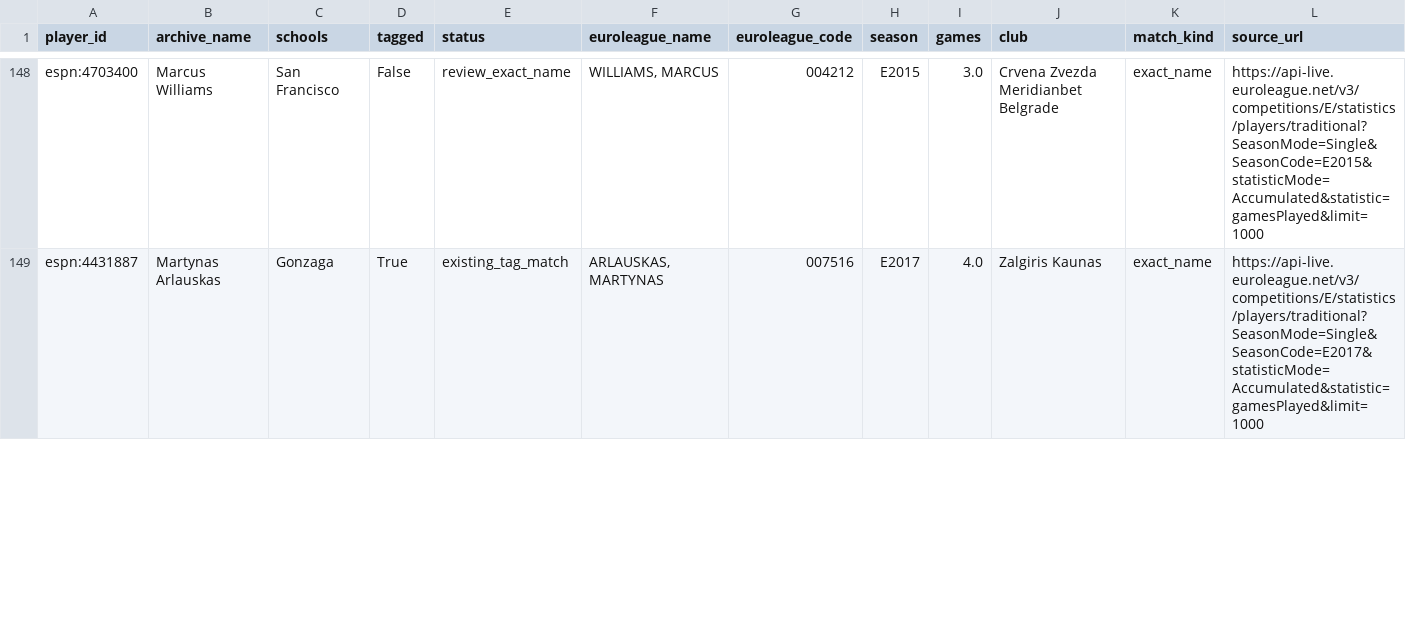
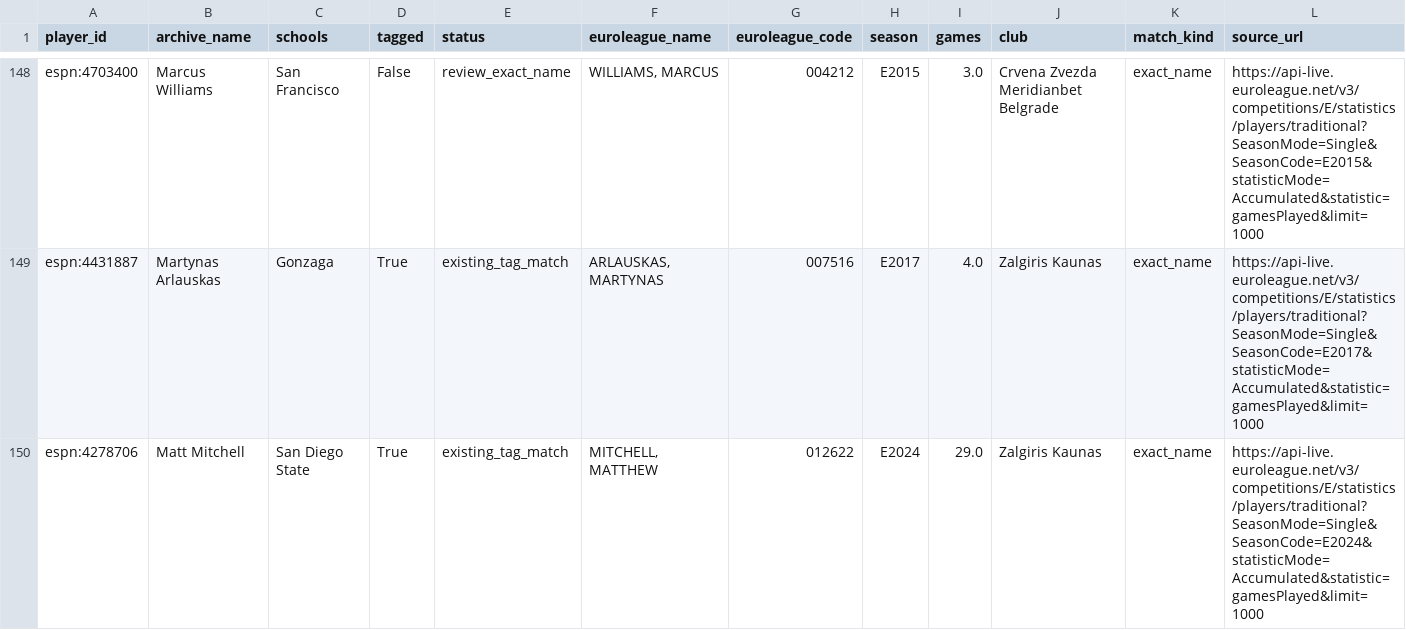
Before and after one commit to ryanferronbaseball-oss/ferronnbaarchive, a CSV file: college/reports/euroleague-historical-crossmatch.csv, drawn as a sheet; only a part is shown, gaps mark what is left out; the diff covers the shown part only.

```diff
--- a/college/reports/euroleague-historical-crossmatch.csv
+++ b/college/reports/euroleague-historical-crossmatch.csv
@@ -149 +149,2 @@ espn:4703400,Marcus Williams,San Francisco,False,review_exact_name,"WILLIAMS, MA
 espn:4431887,Martynas Arlauskas,Gonzaga,True,existing_tag_match,"ARLAUSKAS, MARTYNAS",007516,E2017,4.0,Zalgiris Kaunas,exact_name,https://api-live.euroleague.net/v3/competitions/E/statistics/players/traditional?SeasonMode=Single&SeasonCode=E2017&statisticMode=Accumulated&statistic=gamesPlayed&limit=1000
+espn:4278706,Matt Mitchell,San Diego State,True,existing_tag_match,"MITCHELL, MATTHEW",012622,E2024,29.0,Zalgiris Kaunas,exact_name,https://api-live.euroleague.net/v3/competitions/E/statistics/players/traditional?SeasonMode=Single&SeasonCode=E2024&statisticMode=Accumulated&statistic=gamesPlayed&limit=1000
```
Also changed, not shown: 5 edited cells elsewhere in this file, 1 other file.
